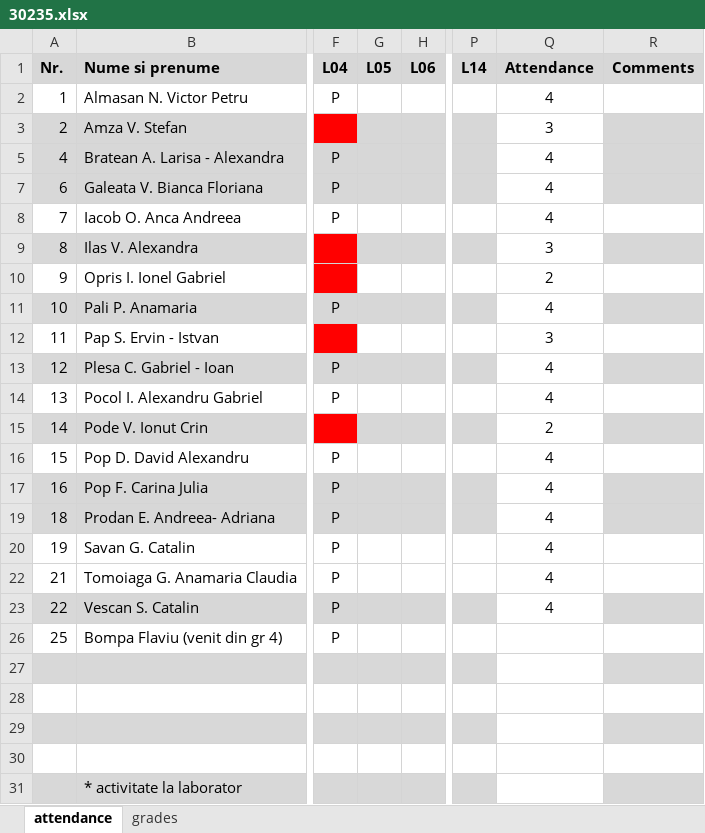
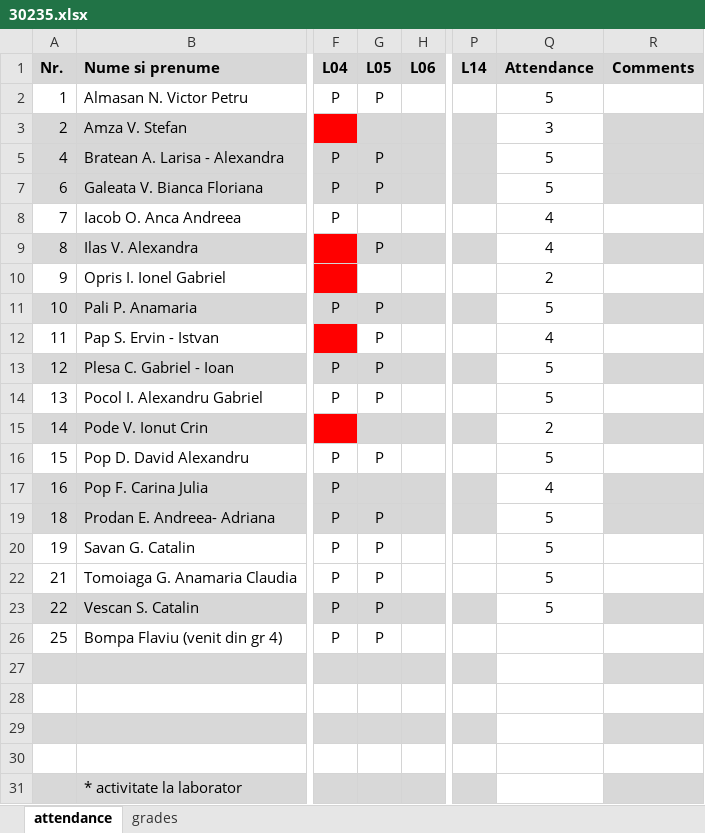
Before and after one commit to kittyrad/laborator1, an Excel workbook: src/resources/30235.xlsx, sheet attendance, drawn as a sheet; only a part is shown, gaps mark what is left out; values as stored, in another font and other column widths than the file's, no borders; conditional formats and table styles not drawn; the diff names each change by its address in the sheet, - before the commit and + after, or states it on an @@ line.

```diff
--- a/src/resources/30235.xlsx (sheet attendance)
+++ b/src/resources/30235.xlsx (sheet attendance)
-G2 (L05): (empty)
+G2 (L05): P
-Q2 (Attendance): 4
+Q2 (Attendance): 5
-G5 (L05): (empty)
+G5 (L05): P
-Q5 (Attendance): 4
+Q5 (Attendance): 5
-G7 (L05): (empty)
+G7 (L05): P
-Q7 (Attendance): 4
+Q7 (Attendance): 5
-G9 (L05): (empty)
+G9 (L05): P
-Q9 (Attendance): 3
+Q9 (Attendance): 4
-G11:G14 (L05): (empty)
+G11:G14 (L05): P
-Q11 (Attendance): 4
+Q11 (Attendance): 5
-Q12 (Attendance): 3
+Q12 (Attendance): 4
-Q13:Q14 (Attendance): 4
+Q13:Q14 (Attendance): 5
-G16 (L05): (empty)
+G16 (L05): P
-Q16 (Attendance): 4
+Q16 (Attendance): 5
-G19:G20 (L05): (empty)
+G19:G20 (L05): P
-Q19:Q20 (Attendance): 4
+Q19:Q20 (Attendance): 5
-G22:G23 (L05): (empty)
+G22:G23 (L05): P
-Q22:Q23 (Attendance): 4
+Q22:Q23 (Attendance): 5
-G26 (L05): (empty)
+G26 (L05): P
```
Also changed, not shown: sheet grades.
